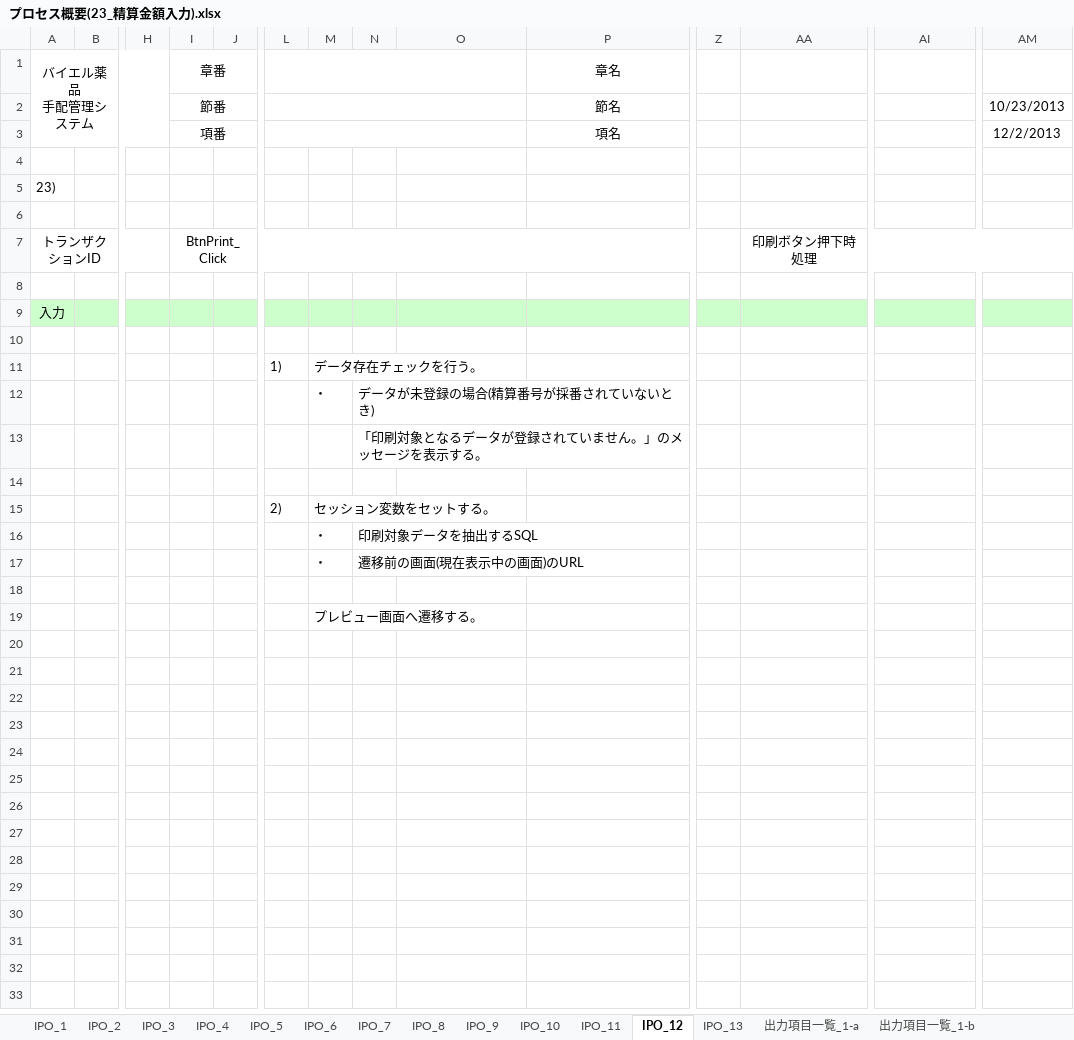
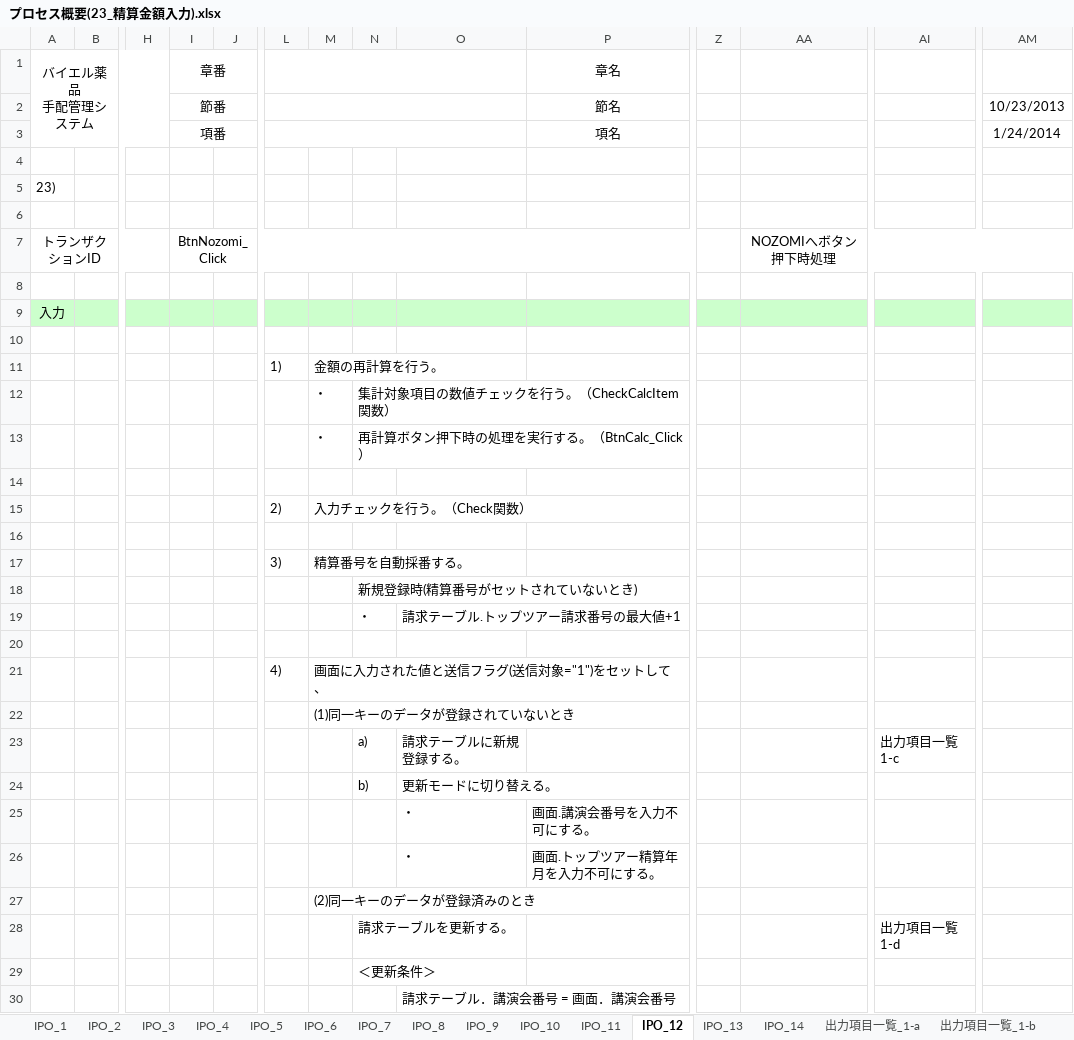
Before and after one commit to MakoYamada/pj_monolith, an Excel workbook: 20 開発資料/03.詳細設計/プロセス概要(23_精算金額入力).xlsx, sheet IPO_12, drawn as a sheet; only a part is shown, gaps mark what is left out; values as stored, in another font and other column widths than the file's, no borders; charts and pictures not drawn; removed rows and columns are numbered as before the commit, all else as after; rows hold the shown columns only; the diff covers the shown part only; the diff names each change by its address in the sheet, - before the commit and + after, or states it on an @@ line.

```diff
--- a/20 開発資料/03.詳細設計/プロセス概要(23_精算金額入力).xlsx (sheet IPO_12)
+++ b/20 開発資料/03.詳細設計/プロセス概要(23_精算金額入力).xlsx (sheet IPO_12)
+sheet tab: IPO_14
-AM3: 12/2/2013
+AM3: 1/24/2014
-I7: BtnPrint_Click
+I7: BtnNozomi_Click
-AA7: 印刷ボタン押下時処理
+AA7: NOZOMIへボタン押下時処理
-M11: データ存在チェックを行う。
+M11: 金額の再計算を行う。
+row 12:  |  |  |  |  |  | ・ | 集計対象項目の数値チェックを行う。（CheckCalcItem関数）
-N13: データが未登録の場合(精算番号が採番されていないとき)
+N13: 再計算ボタン押下時の処理を実行する。（BtnCalc_Click）
-row 13:  |  |  |  |  |  |  | 「印刷対象となるデータが登録されていません。」のメッセージを表示する。
-M15: セッション変数をセットする。
+M15: 入力チェックを行う。（Check関数）
-row 16:  |  |  |  |  |  | ・ | 印刷対象データを抽出するSQL
-row 17:  |  |  |  |  |  | ・ | 遷移前の画面(現在表示中の画面)のURL
+row 17:  |  |  |  |  | 3) | 精算番号を自動採番する。
+row 18:  |  |  |  |  |  |  | 新規登録時(精算番号がセットされていないとき)
+row 19:  |  |  |  |  |  |  | ・ | 請求テーブル.トップツアー請求番号の最大値+1
+row 20: (empty)
+row 21:  |  |  |  |  | 4) | 画面に入力された値と送信フラグ(送信対象="1")をセットして、
-M22: プレビュー画面へ遷移する。
+M22: (1)同一キーのデータが登録されていないとき
+row 23:  |  |  |  |  |  |  | a) | 請求テーブルに新規登録する。 |  |  |  | 出力項目一覧1-c
+row 24:  |  |  |  |  |  |  | b) | 更新モードに切り替える。
+row 25:  |  |  |  |  |  |  |  | ・ | 画面.講演会番号を入力不可にする。
+row 26:  |  |  |  |  |  |  |  | ・ | 画面.トップツアー精算年月を入力不可にする。
+row 27:  |  |  |  |  |  | (2)同一キーのデータが登録済みのとき
+row 28:  |  |  |  |  |  |  | 請求テーブルを更新する。 |  |  |  |  | 出力項目一覧1-d
+row 29:  |  |  |  |  |  |  | ＜更新条件＞
+row 30:  |  |  |  |  |  |  |  | 請求テーブル．講演会番号 = 画面．講演会番号
```
Also changed, not shown: 3 added rows elsewhere in this sheet, sheet 出力項目一覧_1-a, sheet 出力項目一覧_1-g, sheet IPO_8, sheet IPO_9, sheet IPO_10, sheet IPO_6, 10 more sheets, other sheet tabs, charts or pictures.
